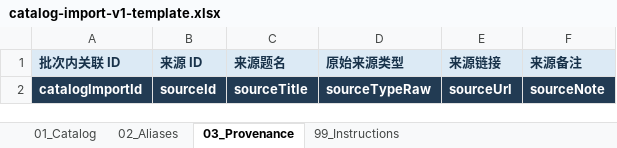
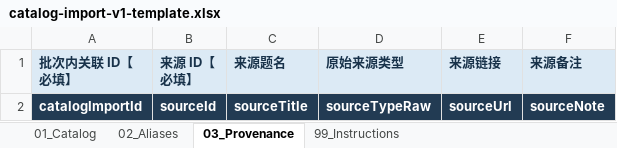
Before and after one commit to nontwo/moya-inscriptions-web, an Excel workbook: docs/catalog-import/catalog-import-v1-template.xlsx, sheet 03_Provenance, drawn as a sheet; values as stored, in another font and other column widths than the file's, no borders; table styles not drawn; the diff names each change by its address in the sheet, - before the commit and + after, or states it on an @@ line.

```diff
--- a/docs/catalog-import/catalog-import-v1-template.xlsx (sheet 03_Provenance)
+++ b/docs/catalog-import/catalog-import-v1-template.xlsx (sheet 03_Provenance)
-A1: 批次内关联 ID
+A1: 批次内关联 ID【必填】
-B1: 来源 ID
+B1: 来源 ID【必填】
```
Also changed, not shown: sheet 99_Instructions, sheet 02_Aliases, sheet 01_Catalog, 6 other files.
